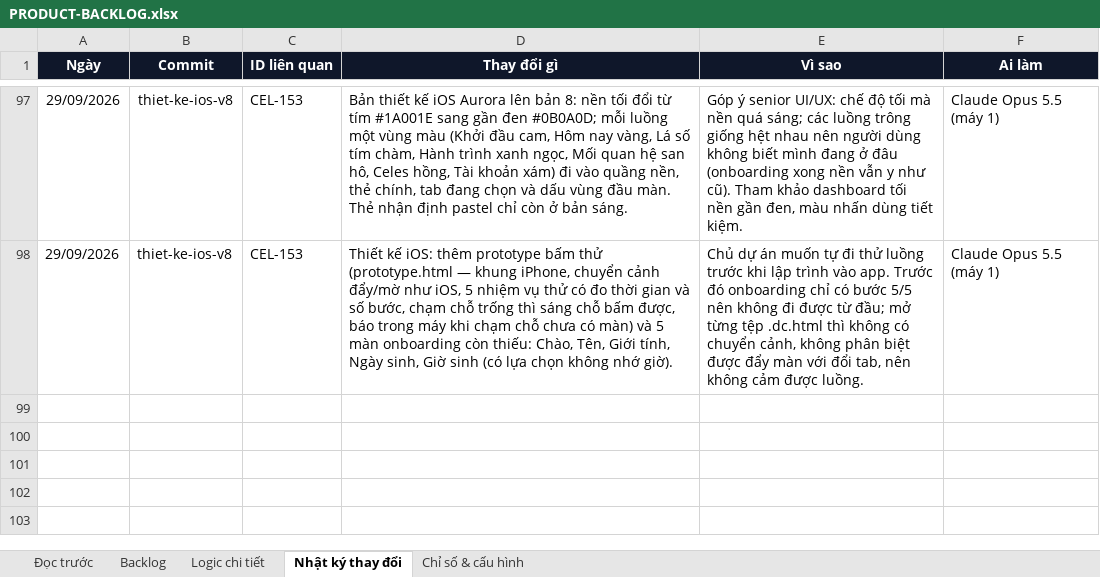
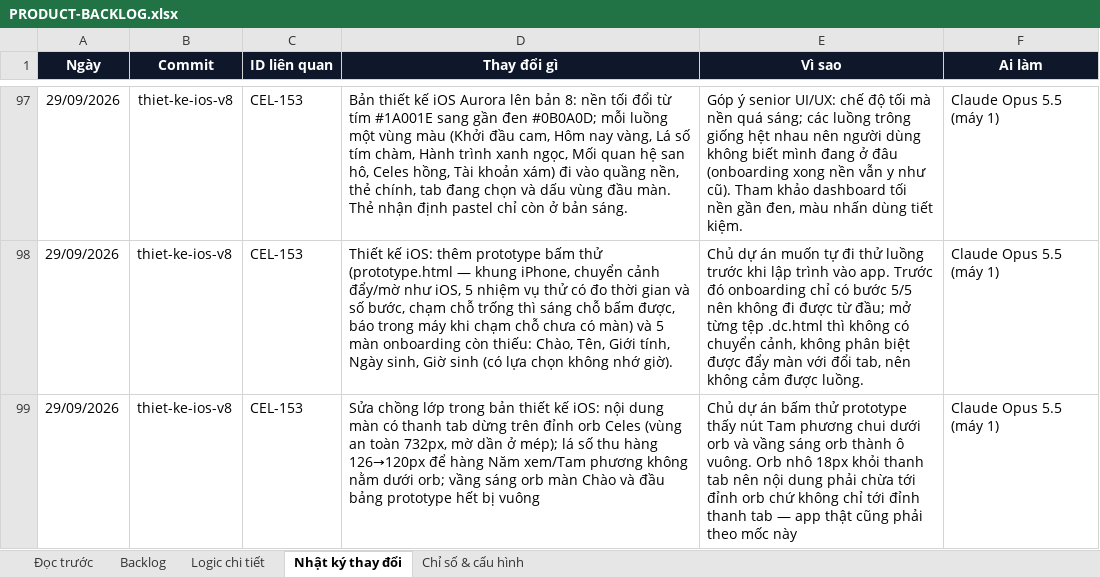
Before and after one commit to Hieuzz05/Celestia-tuvi, an Excel workbook: PRODUCT-BACKLOG.xlsx, sheet Nhật ký thay đổi, drawn as a sheet; only a part is shown, gaps mark what is left out; values as stored, in another font and other column widths than the file's, no borders; the diff names each change by its address in the sheet, - before the commit and + after, or states it on an @@ line.

```diff
--- a/PRODUCT-BACKLOG.xlsx (sheet Nhật ký thay đổi)
+++ b/PRODUCT-BACKLOG.xlsx (sheet Nhật ký thay đổi)
+row 99: 29/09/2026 | thiet-ke-ios-v8 | CEL-153 | Sửa chồng lớp trong bản thiết kế iOS: nội dung màn có thanh tab dừng trên đỉnh orb Celes (vùng an toàn 732px, mờ dần ở mép); lá số thu hàng 126→120px để hàng Năm xem/Tam phương không nằm dưới orb; vầng sáng orb màn Chào và đầu bảng prototype hết bị vuông | Chủ dự án bấm thử prototype thấy nút Tam phương chui dưới orb và vầng sáng orb thành ô vuông. Orb nhô 18px khỏi thanh tab nên nội dung phải chừa tới đỉnh orb chứ không chỉ tới đỉnh thanh tab — app thật cũng phải theo mốc này | Claude Opus 5.5 (máy 1)
```
Also changed, not shown: 14 other files.
